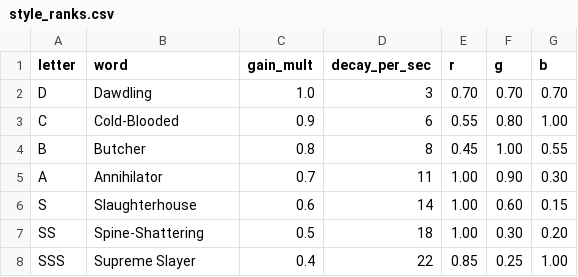
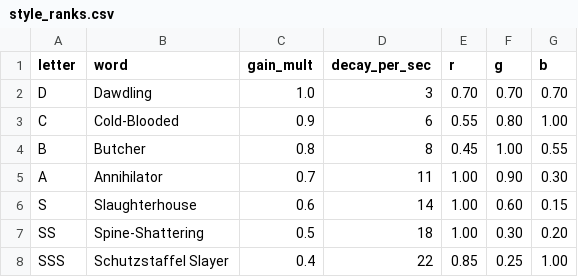
Before and after one commit to drwienerful/bo1-style-zombies, a CSV file: data/balance/style_ranks.csv, drawn as a sheet.

```diff
--- a/data/balance/style_ranks.csv
+++ b/data/balance/style_ranks.csv
@@ -7,2 +7,2 @@ S,Slaughterhouse,0.6,14,1.00,0.60,0.15
 SS,Spine-Shattering,0.5,18,1.00,0.30,0.20
-SSS,Supreme Slayer,0.4,22,0.85,0.25,1.00
+SSS,Schutzstaffel Slayer,0.4,22,0.85,0.25,1.00
```
Also changed, not shown: data/balance/style.csv, 3 other files.
